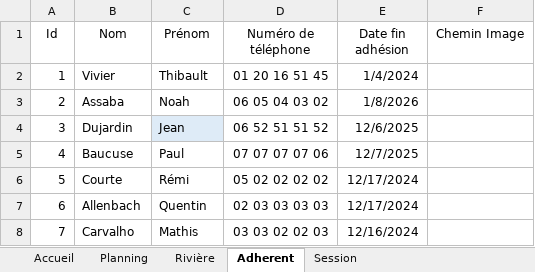
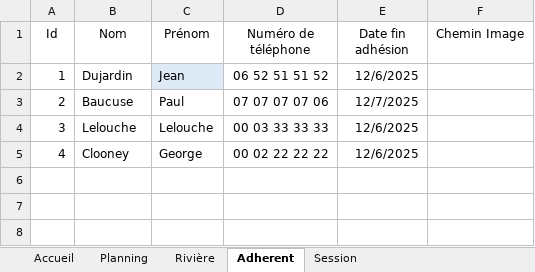
Before and after one commit to VIV-T/BUT2_Application_Plannification, an Excel workbook: Rafting.xlsm, sheet Adherent, drawn as a sheet; values as stored, in another font and other column widths than the file's, no borders; table styles not drawn; the diff names each change by its address in the sheet, - before the commit and + after, or states it on an @@ line.

Commit message:
img and adherents change

```diff
--- a/Rafting.xlsm (sheet Adherent)
+++ b/Rafting.xlsm (sheet Adherent)
-B2 (Nom): Vivier
+B2 (Nom): Dujardin
-C2 (Prénom): Thibault
+C2 (Prénom): Jean
-C2 fill: none
+C2 fill: #DEEBF7
-D2 (Numéro de téléphone): 01 20 16 51 45
+D2 (Numéro de téléphone): 06 52 51 51 52
-E2 (Date fin adhésion): 1/4/2024
+E2 (Date fin adhésion): 12/6/2025
-B3 (Nom): Assaba
+B3 (Nom): Baucuse
-C3 (Prénom): Noah
+C3 (Prénom): Paul
-D3 (Numéro de téléphone): 06 05 04 03 02
+D3 (Numéro de téléphone): 07 07 07 07 06
-E3 (Date fin adhésion): 1/8/2026
+E3 (Date fin adhésion): 12/7/2025
-B4 (Nom): Dujardin
+B4 (Nom): Lelouche
-C4 (Prénom): Jean
+C4 (Prénom): Lelouche
-C4 fill: #DEEBF7
+C4 fill: none
-D4 (Numéro de téléphone): 06 52 51 51 52
+D4 (Numéro de téléphone): 00 03 33 33 33
-B5 (Nom): Baucuse
+B5 (Nom): Clooney
-C5 (Prénom): Paul
+C5 (Prénom): George
-D5 (Numéro de téléphone): 07 07 07 07 06
+D5 (Numéro de téléphone): 00 02 22 22 22
-E5 (Date fin adhésion): 12/7/2025
+E5 (Date fin adhésion): 12/6/2025
-row 6: 5 | Courte | Rémi | 05 02 02 02 02 | 12/17/2024
-row 7: 6 | Allenbach | Quentin | 02 03 03 03 03 | 12/17/2024
-row 8: 7 | Carvalho | Mathis | 03 03 02 02 03 | 12/16/2024
```
Also changed, not shown: charts or pictures, 7 other files.
